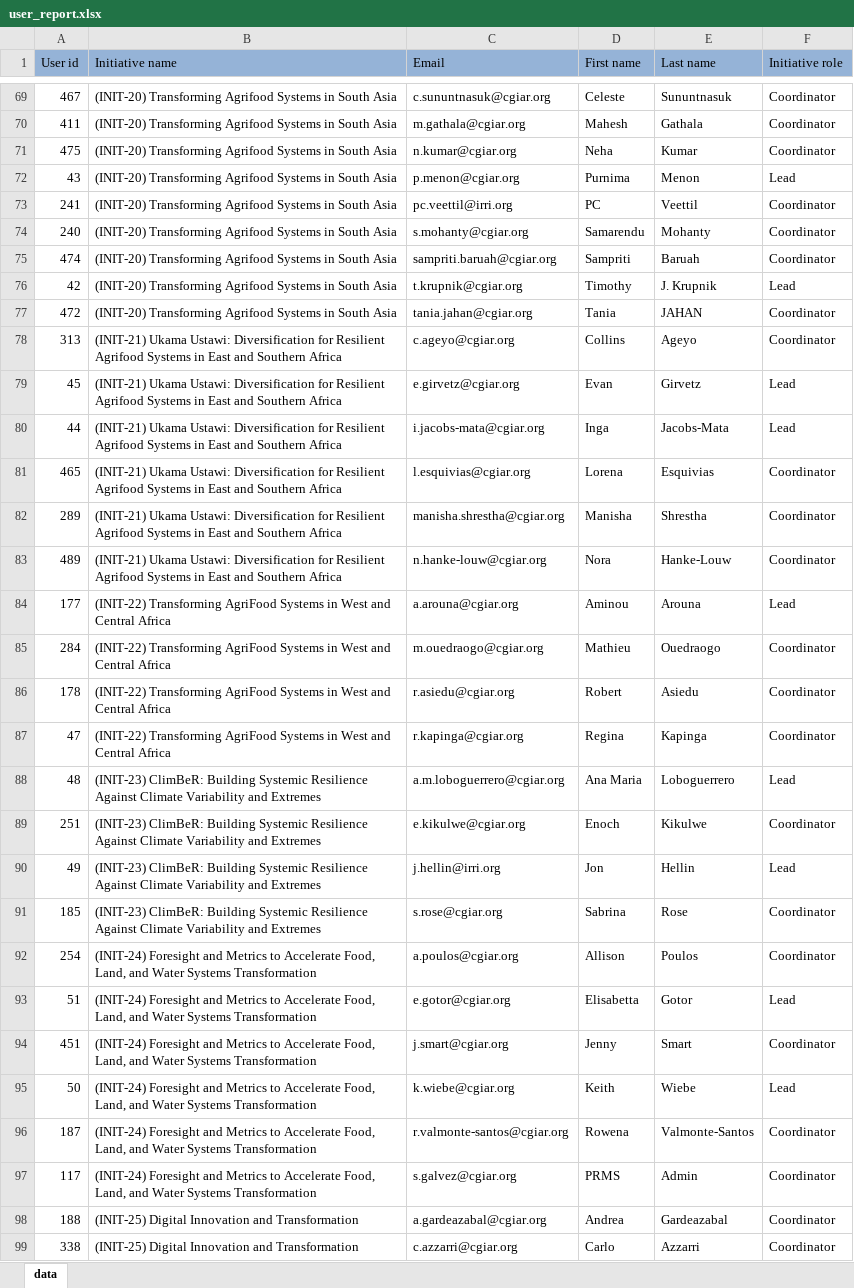
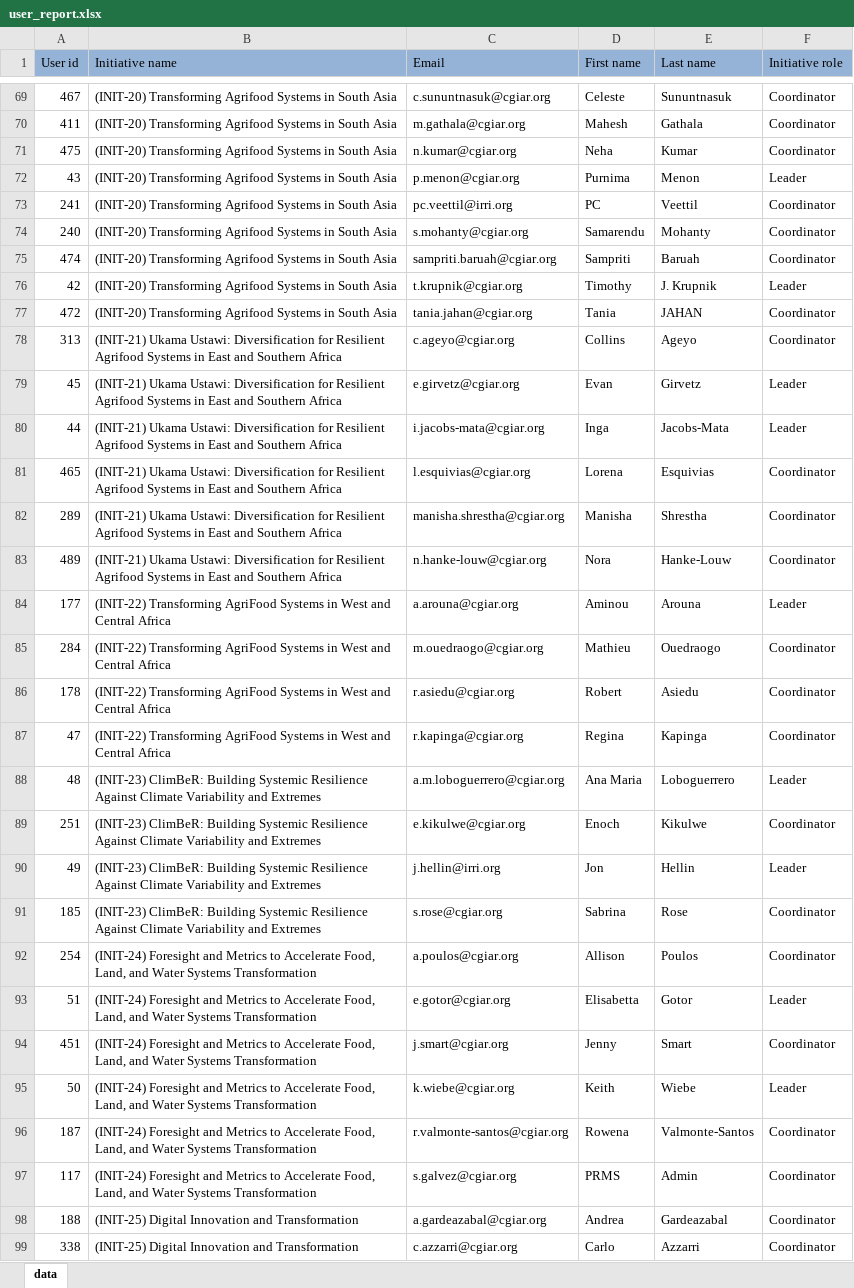
Before and after one commit to AllianceBioversityCIAT/onecgiar-risk-module, an Excel workbook: back-end/user_report.xlsx, sheet data, drawn as a sheet; only a part is shown, gaps mark what is left out; values as stored, in another font and other column widths than the file's, no borders; conditional formats not drawn; the diff covers the shown part only; the diff names each change by its address in the sheet, - before the commit and + after, or states it on an @@ line.

Commit message:
Users import to production #170

```diff
--- a/back-end/user_report.xlsx (sheet data)
+++ b/back-end/user_report.xlsx (sheet data)
-F72 (Initiative role): Lead
+F72 (Initiative role): Leader
-F76 (Initiative role): Lead
+F76 (Initiative role): Leader
-F79:F80 (Initiative role): Lead
+F79:F80 (Initiative role): Leader
-F84 (Initiative role): Lead
+F84 (Initiative role): Leader
-F88 (Initiative role): Lead
+F88 (Initiative role): Leader
-F90 (Initiative role): Lead
+F90 (Initiative role): Leader
-F93 (Initiative role): Lead
+F93 (Initiative role): Leader
-F95 (Initiative role): Lead
+F95 (Initiative role): Leader
```
Also changed, not shown: 43 edited cells elsewhere in this sheet.
